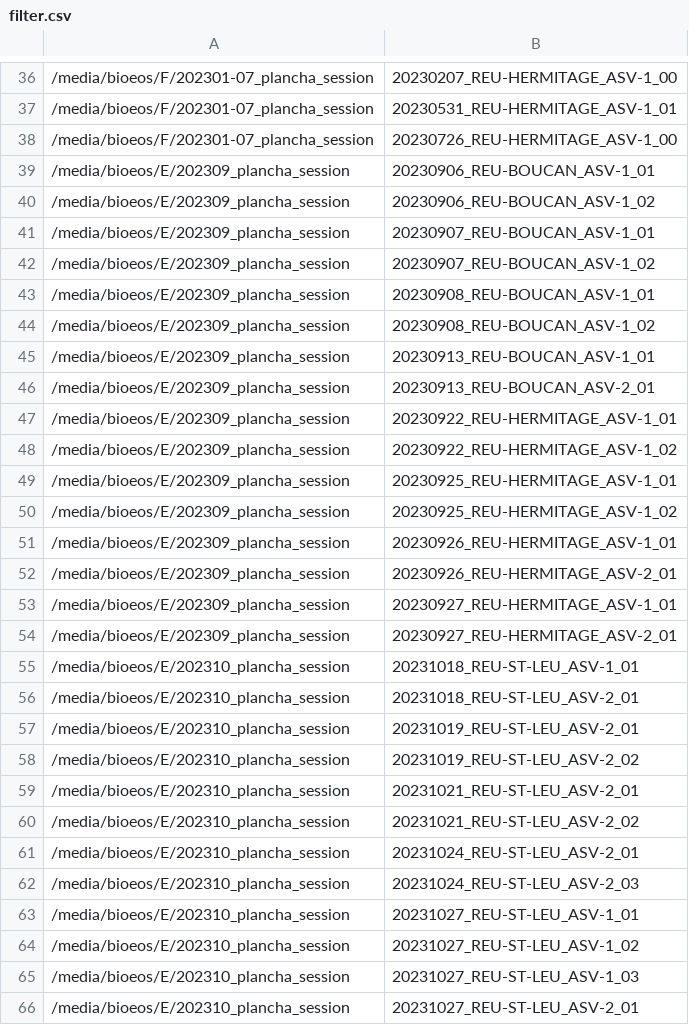
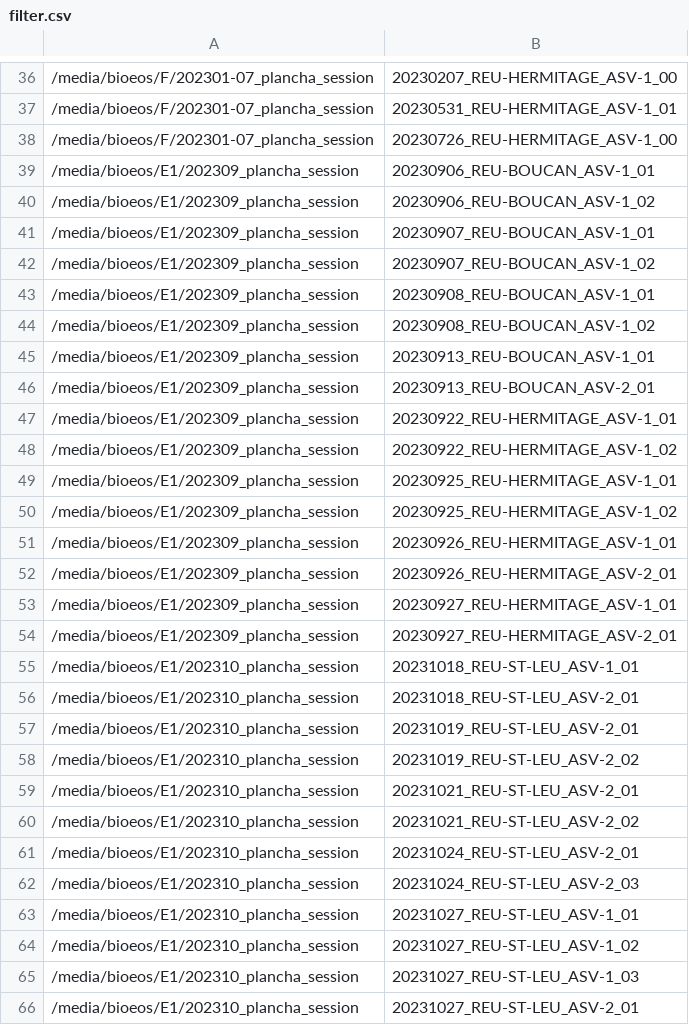
Before and after one commit to SeatizenDOI/tms-server, a CSV file: bathy/filter.csv, drawn as a sheet; only a part is shown, gaps mark what is left out; the diff covers the shown part only; the diff names each change by its address in the sheet, - before the commit and + after, or states it on an @@ line.

```diff
--- a/bathy/filter.csv
+++ b/bathy/filter.csv
-A39:A54: /media/bioeos/E/202309_plancha_session
+A39:A54: /media/bioeos/E1/202309_plancha_session
-A55:A66: /media/bioeos/E/202310_plancha_session
+A55:A66: /media/bioeos/E1/202310_plancha_session
```
Also changed, not shown: 20 added rows, 1 removed row and 4 edited cells elsewhere in this file, bathy/campagne.csv, 3 other files.
